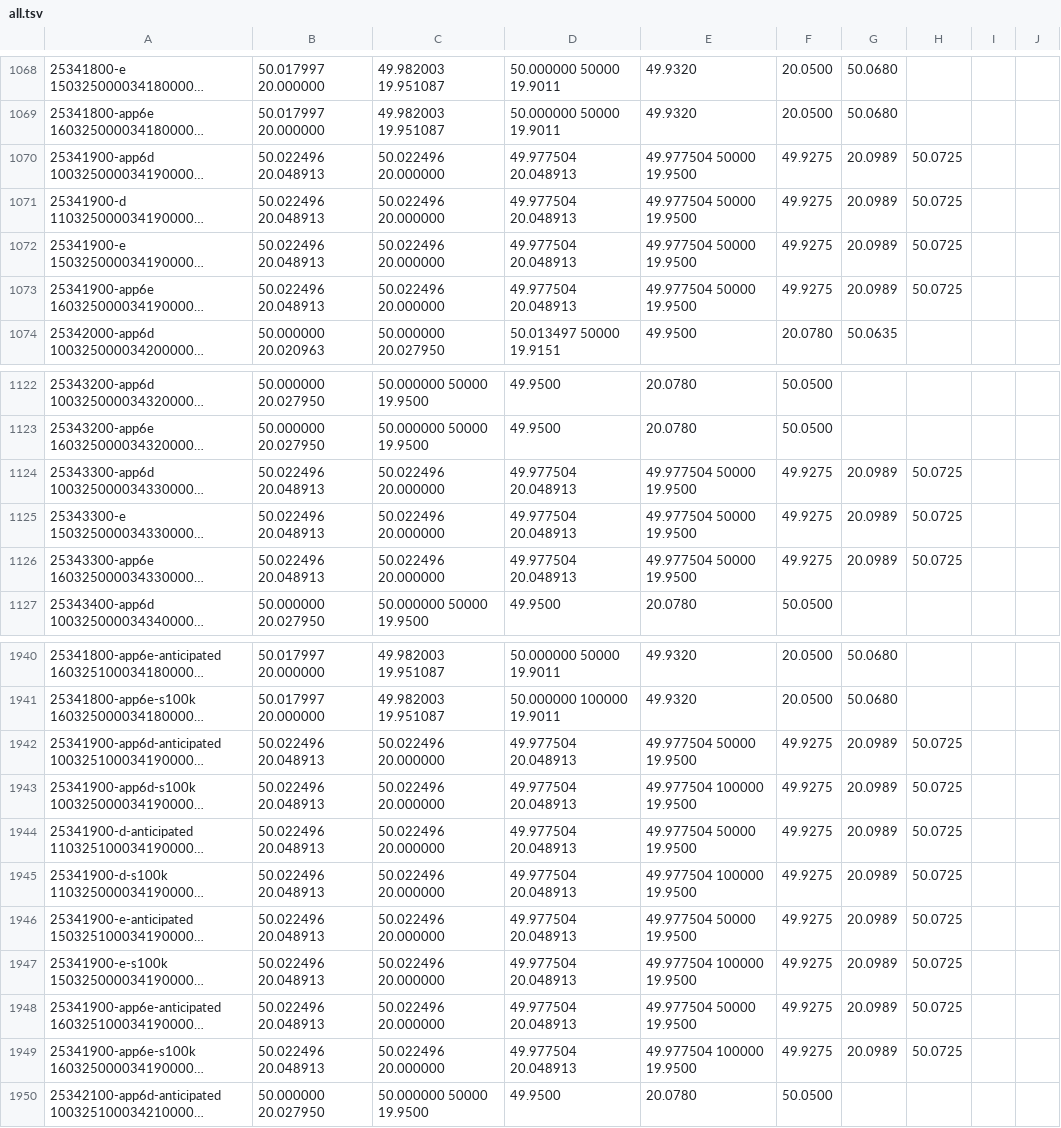
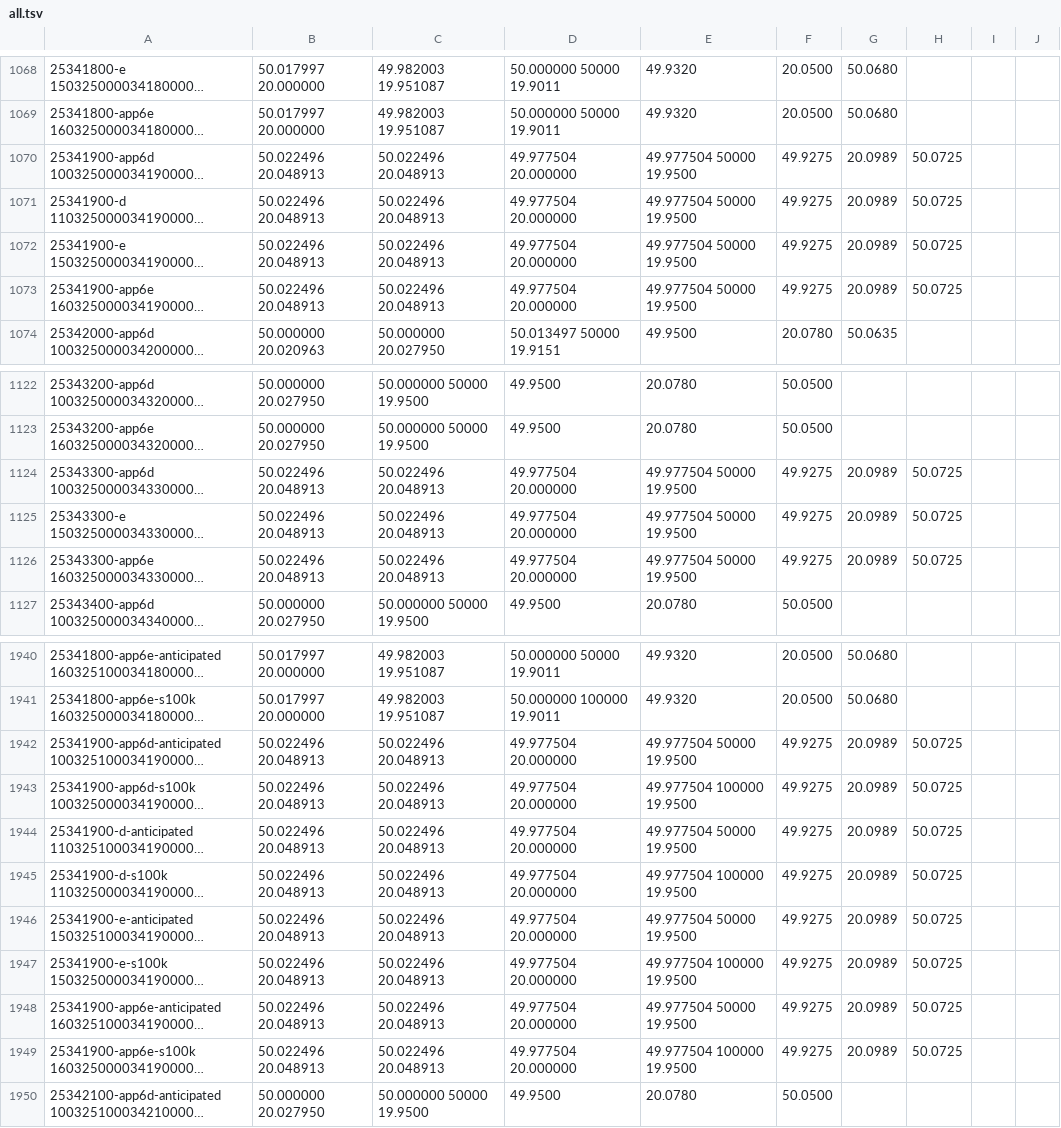
Before and after one commit to luofang34/milgraphics, a TSV file: tools/oracle/cases/all.tsv, drawn as a sheet; only a part is shown, gaps mark what is left out; long unchanged cells end in …; the diff names each change by its address in the sheet, - before the commit and + after, or states it on an @@ line.

```diff
--- a/tools/oracle/cases/all.tsv
+++ b/tools/oracle/cases/all.tsv
-C1070:C1073: 50.022496 20.000000
+C1070:C1073: 50.022496 20.048913
-D1070:D1073: 49.977504 20.048913
+D1070:D1073: 49.977504 20.000000
-C1124:C1126: 50.022496 20.000000
+C1124:C1126: 50.022496 20.048913
-D1124:D1126: 49.977504 20.048913
+D1124:D1126: 49.977504 20.000000
-C1942:C1949: 50.022496 20.000000
+C1942:C1949: 50.022496 20.048913
-D1942:D1949: 49.977504 20.048913
+D1942:D1949: 49.977504 20.000000
```
Also changed, not shown: 6 other files.
